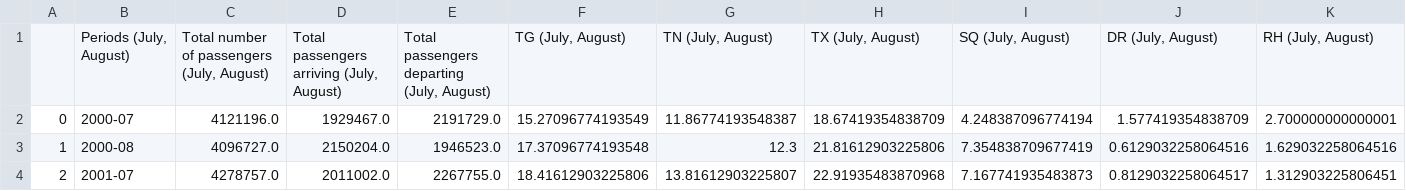
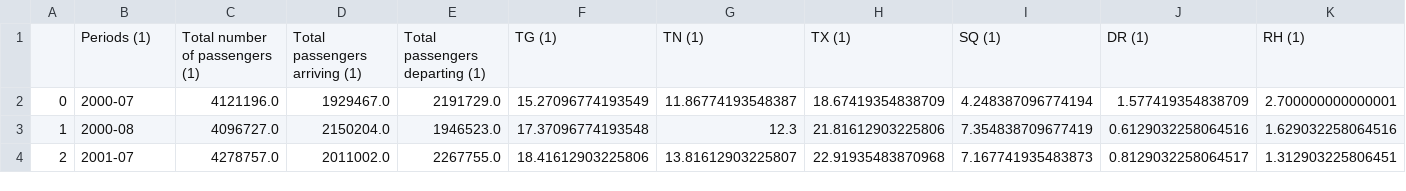
Before and after one commit to ingevijsma/individual, a CSV file: data.csv, drawn as a sheet; only a part is shown; removed rows and columns are numbered as before the commit, all else as after; rows hold the shown columns only; the diff names each change by its address in the sheet, - before the commit and + after, or states it on an @@ line.

Commit message:
Update data.csv

```diff
--- a/data.csv
+++ b/data.csv
-row 1:  | Periods (July, August) | Total number of passengers (July, August) | Total passengers arriving (July, August) | Total passengers departing (July, August) | TG (July, August) | TN (July, August) | TX (July, August) | SQ (July, August) | DR (July, August) | RH (July, August)
+row 1:  | Periods (1) | Total number of passengers (1) | Total passengers arriving (1) | Total passengers departing (1) | TG (1) | TN (1) | TX (1) | SQ (1) | DR (1) | RH (1)
```
